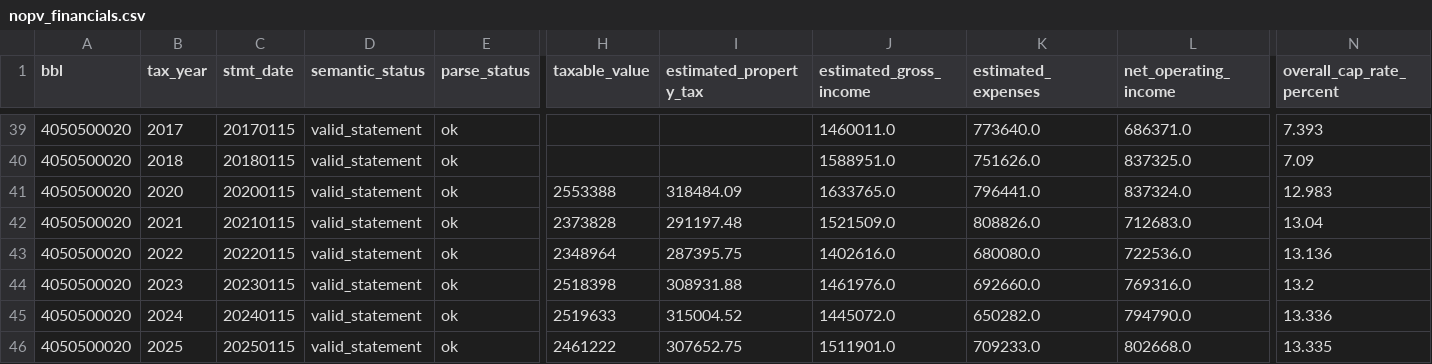
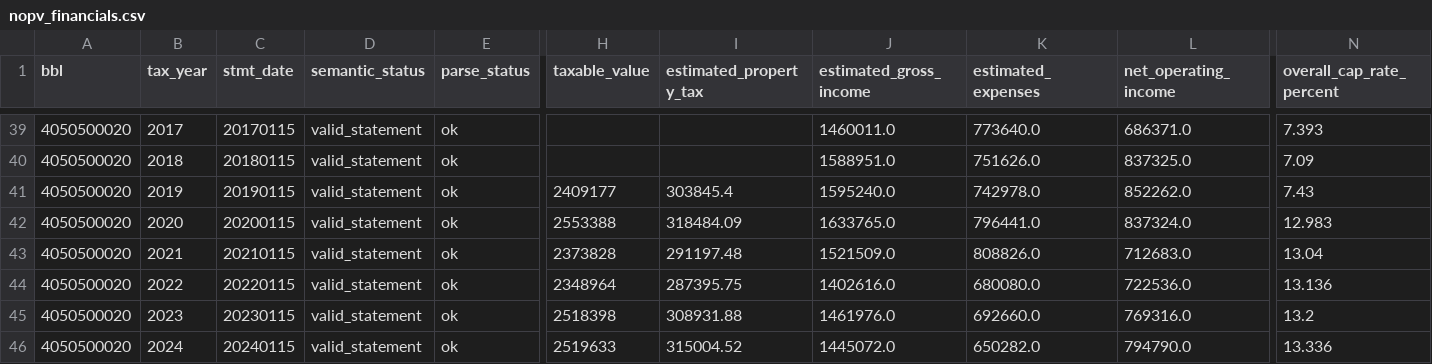
Before and after one commit to bmdknndy/nopv-scraper, a CSV file: data/processed/nopv_financials.csv, drawn as a sheet; only a part is shown, gaps mark what is left out; the shorter side is filled out with more unchanged rows; rows hold the shown columns only; the diff names each change by its address in the sheet, - before the commit and + after, or states it on an @@ line.

```diff
--- a/data/processed/nopv_financials.csv
+++ b/data/processed/nopv_financials.csv
+row 41: 4050500020 | 2019 | 20190115 | valid_statement | ok | 2409177 | 303845.4 | 1595240.0 | 742978.0 | 852262.0 | 7.43
```
Also changed, not shown: 25 other files.
